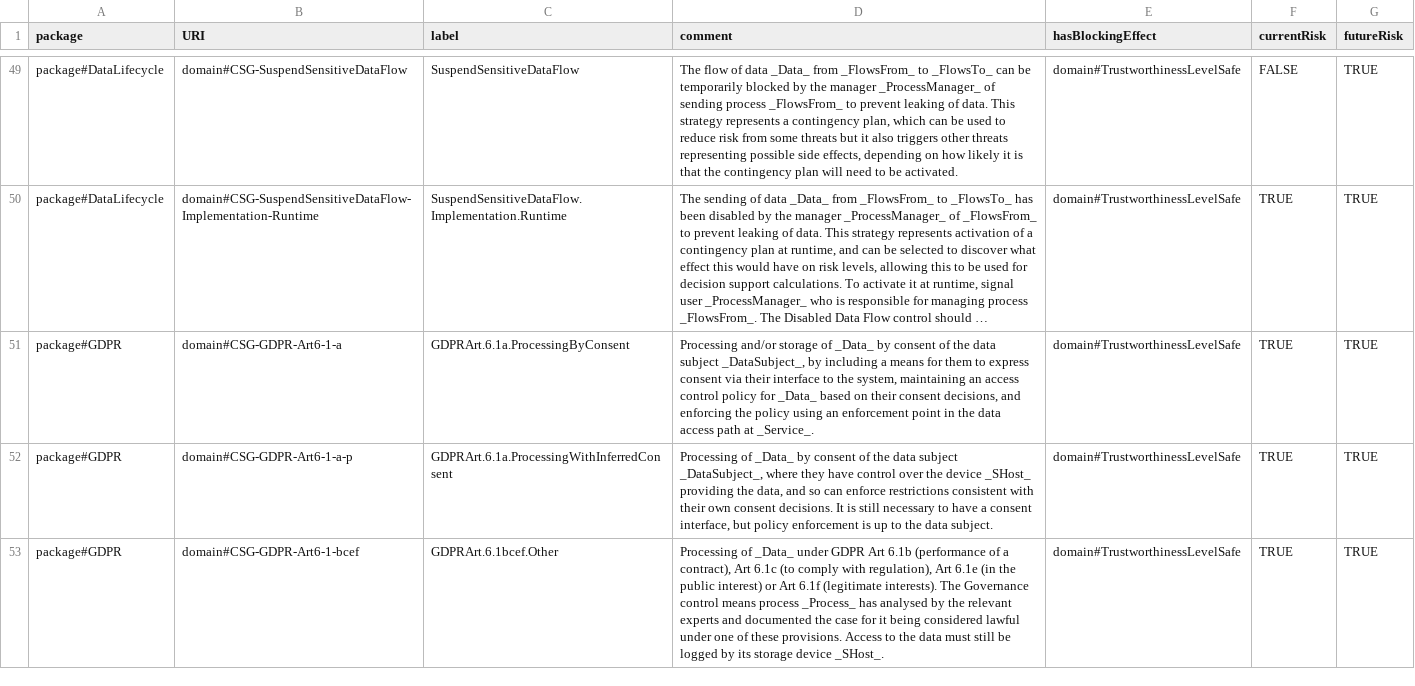
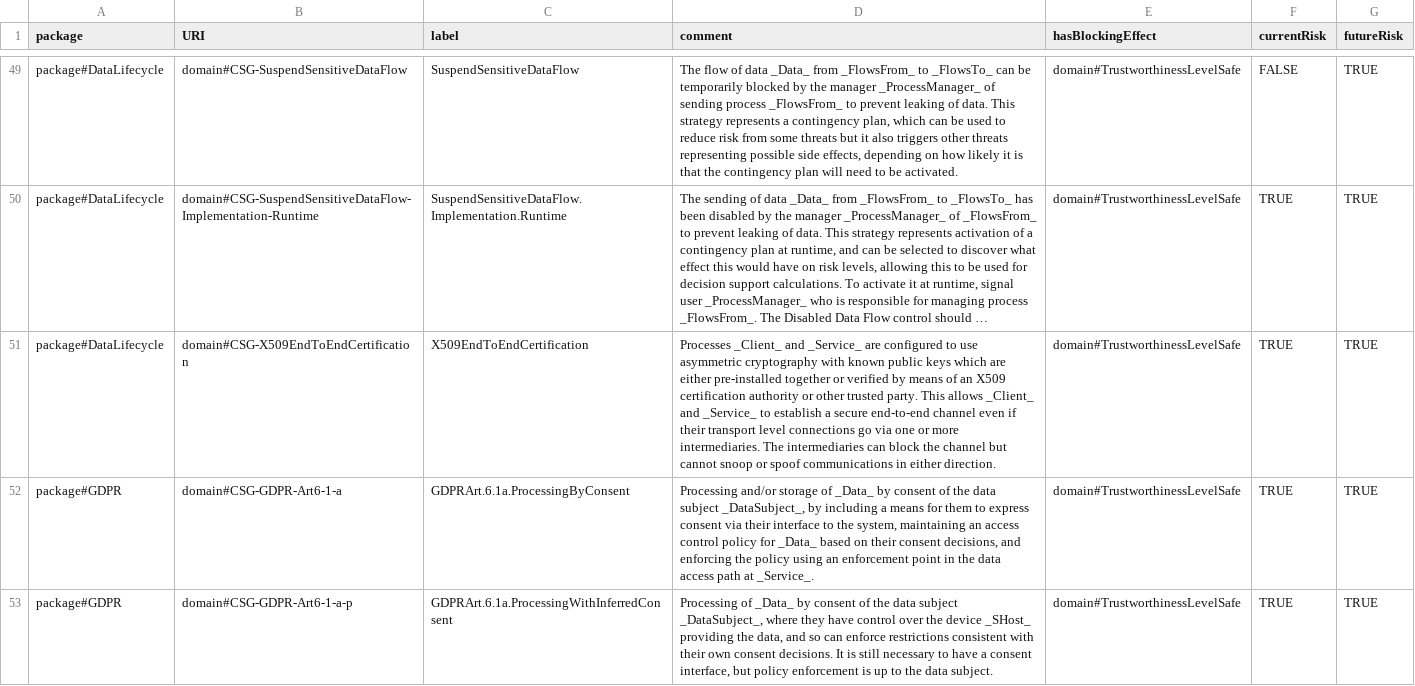
Before and after one commit to Spyderisk/domain-network, a CSV file: csv/ControlStrategy.csv, drawn as a sheet; only a part is shown, gaps mark what is left out; the shorter side is filled out with more unchanged rows; long unchanged cells end in …; the diff names each change by its address in the sheet, - before the commit and + after, or states it on an @@ line.

```diff
--- a/csv/ControlStrategy.csv
+++ b/csv/ControlStrategy.csv
+row 51: package#DataLifecycle | domain#CSG-X509EndToEndCertification | X509EndToEndCertification | Processes _Client_ and _Service_ are configured to use asymmetric cryptography with known public keys which are either pre-installed together or verified by means of an X509 certification authority or other trusted party. This allows _Client_ and _Service_ to establish a secure end-to-end channel even if their transport level connections go via one or more intermediaries. The intermediaries can block the channel but cannot snoop or spoof communications in either direction. | domain#TrustworthinessLevelSafe | TRUE | TRUE
```
Also changed, not shown: csv/MatchingPattern.csv, csv/RootPattern.csv, 13 other files.
